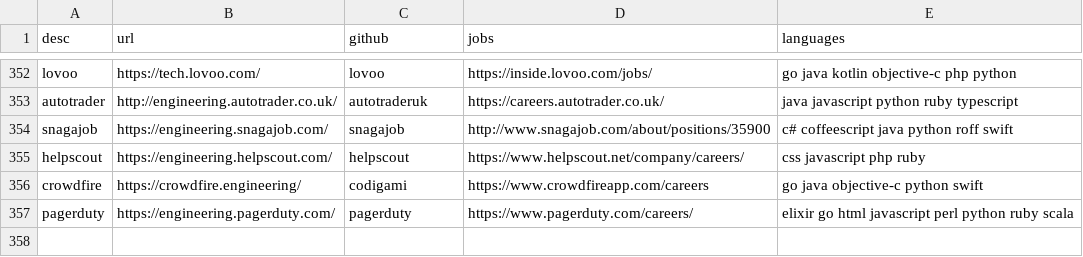
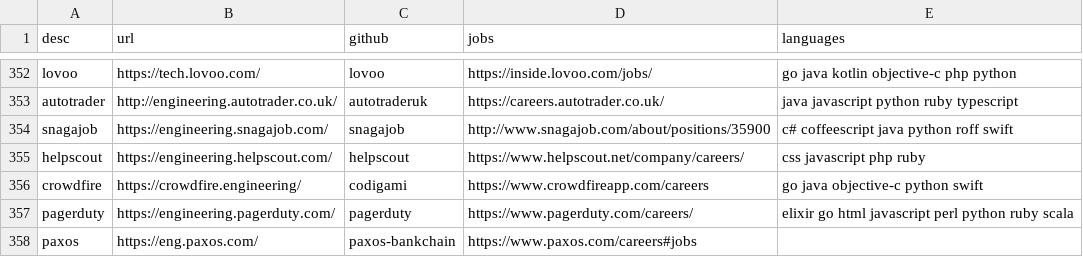
Before and after one commit to griffio/griffio.github.io, a CSV file: _data/techblogs.csv, drawn as a sheet; only a part is shown, gaps mark what is left out; the diff names each change by its address in the sheet, - before the commit and + after, or states it on an @@ line.

Commit message:
paxos

```diff
--- a/_data/techblogs.csv
+++ b/_data/techblogs.csv
+row 358: paxos | https://eng.paxos.com/ | paxos-bankchain | https://www.paxos.com/careers#jobs
```
